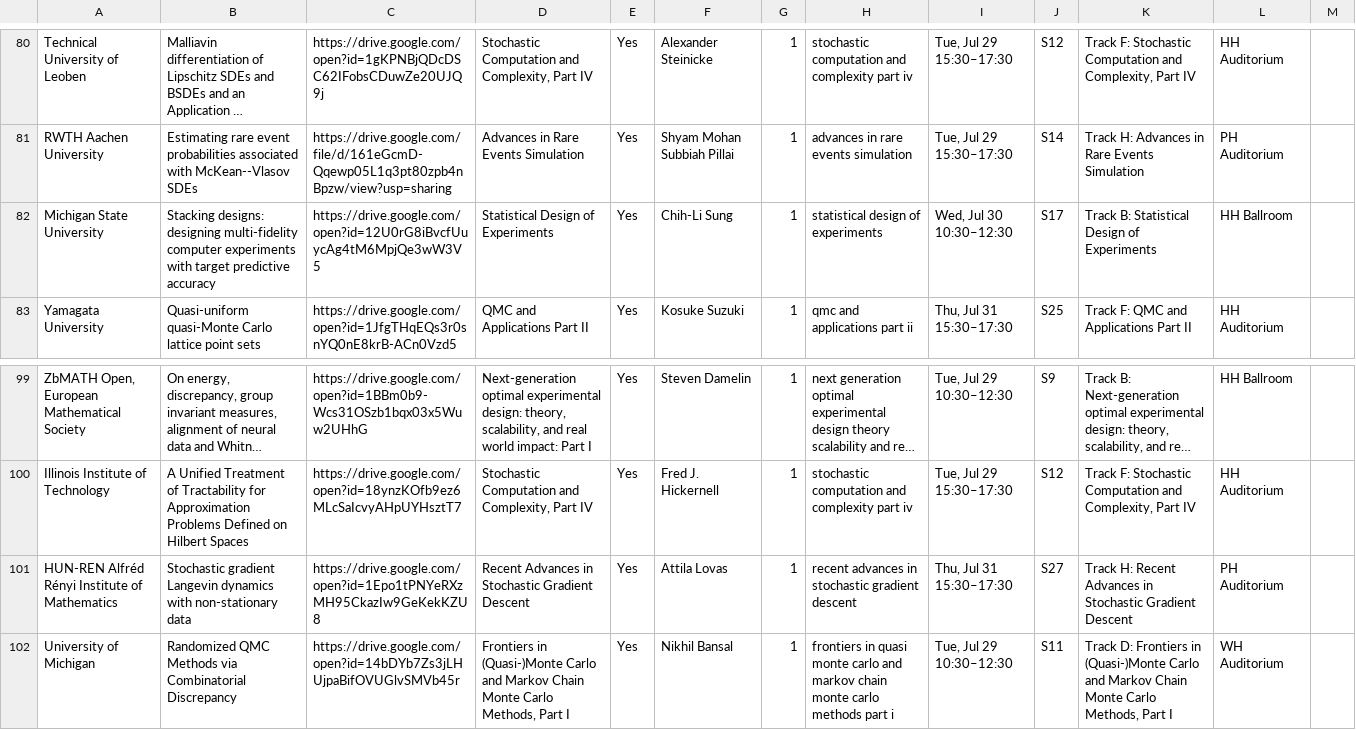
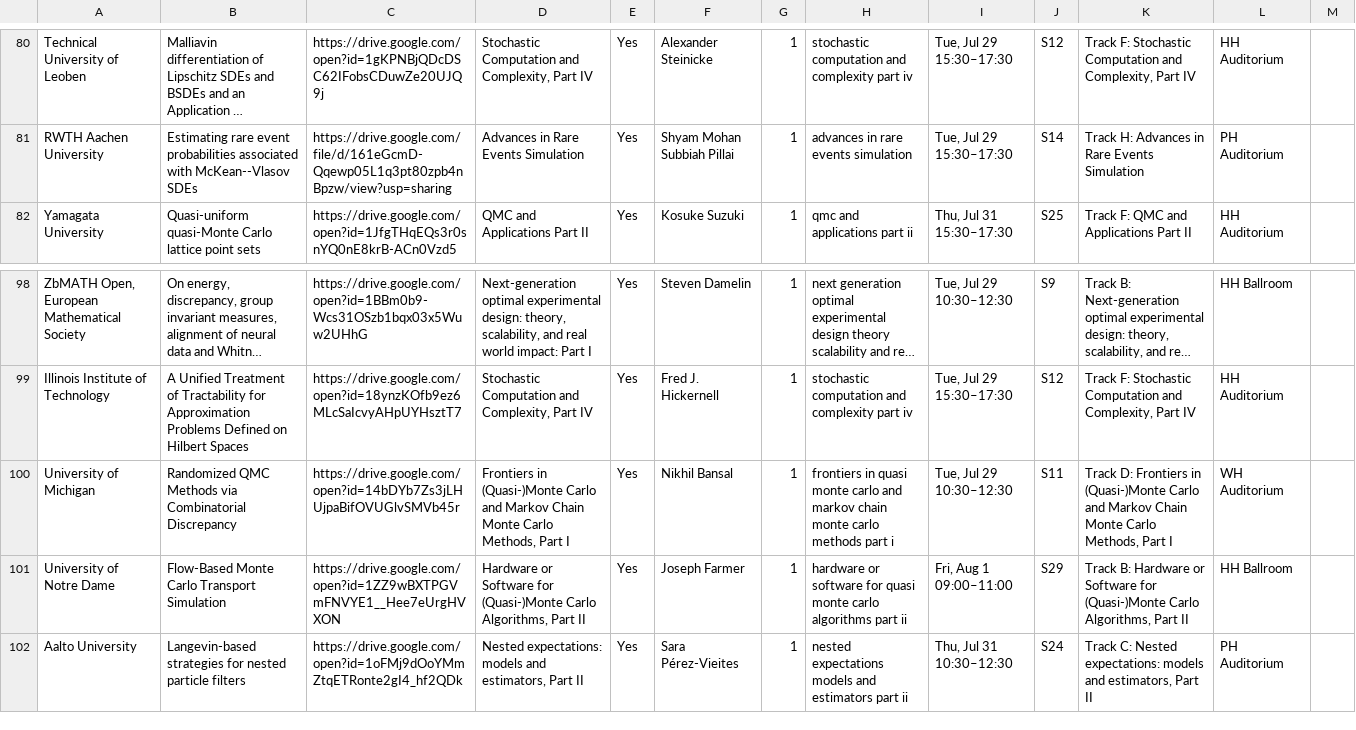
Before and after one commit to fjhickernell/MCM-2025-Program, a CSV file: preprocess/interim/special_session_abstracts_sessionid.csv, drawn as a sheet; only a part is shown, gaps mark what is left out; the shorter side is filled out with more unchanged rows; long unchanged cells end in …; the diff names each change by its address in the sheet, - before the commit and + after, or states it on an @@ line.

```diff
--- a/preprocess/interim/special_session_abstracts_sessionid.csv
+++ b/preprocess/interim/special_session_abstracts_sessionid.csv
-row 82: Michigan State University | Stacking designs: designing multi-fidelity computer experiments with target predictive accuracy | https://drive.google.com/open?id=12U0rG8iBvcfUuycAg4tM6MpjQe3wW3V5 | Statistical Design of Experiments | Yes | Chih-Li Sung | 1 | statistical design of experiments | Wed, Jul 30 10:30–12:30 | S17 | Track B: Statistical Design of Experiments | HH Ballroom
-row 101: HUN-REN Alfréd Rényi Institute of Mathematics | Stochastic gradient Langevin dynamics with non-stationary data | https://drive.google.com/open?id=1Epo1tPNYeRXzMH95CkazIw9GeKekKZU8 | Recent Advances in Stochastic Gradient Descent | Yes | Attila Lovas | 1 | recent advances in stochastic gradient descent | Thu, Jul 31 15:30–17:30 | S27 | Track H: Recent Advances in Stochastic Gradient Descent | PH Auditorium
```
Also changed, not shown: preprocess/interim/abstracts_df.csv, preprocess/interim/schedule_day3_room_chair.csv, 21 other files.
